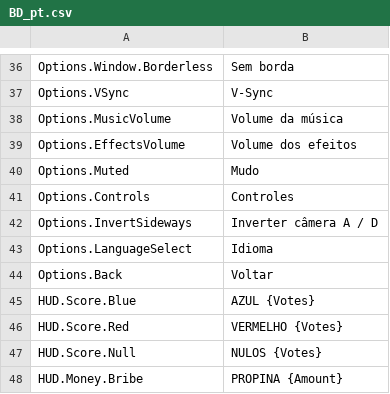
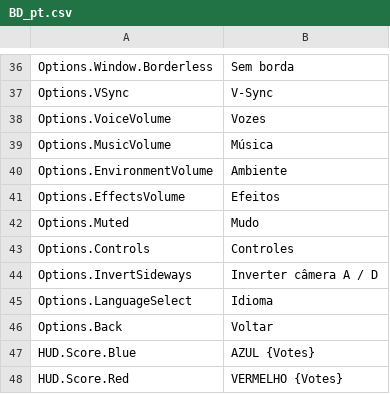
Before and after one commit to devgurila11/brazil_defense, a CSV file: Content/BD/Text/BD_pt.csv, drawn as a sheet; only a part is shown, gaps mark what is left out; the shorter side is filled out with more unchanged rows.

```diff
--- a/Content/BD/Text/BD_pt.csv
+++ b/Content/BD/Text/BD_pt.csv
@@ -37,4 +37,6 @@
 "Options.VSync","V-Sync"
-"Options.MusicVolume","Volume da música"
-"Options.EffectsVolume","Volume dos efeitos"
+"Options.VoiceVolume","Vozes"
+"Options.MusicVolume","Música"
+"Options.EnvironmentVolume","Ambiente"
+"Options.EffectsVolume","Efeitos"
 "Options.Muted","Mudo"
```
Also changed, not shown: Content/BD/Text/BD_en.csv, 37 other files.
